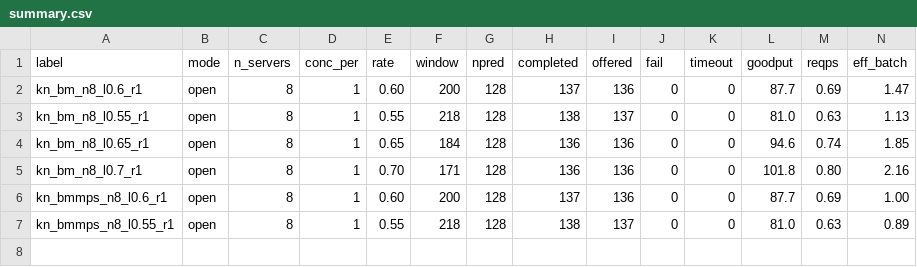
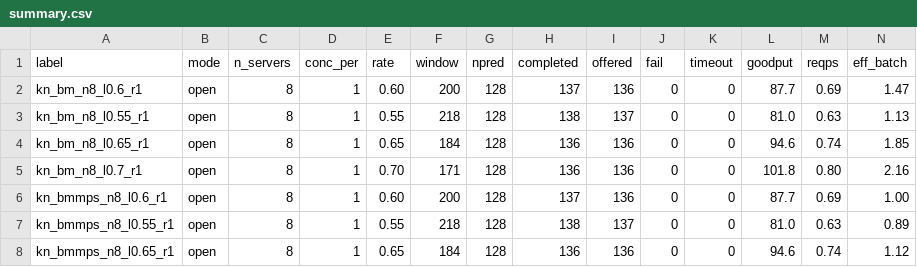
Before and after one commit to AAU-CE25/GVirtuS, a CSV file: results/asplos_campaign/llama_slo_knee/summary.csv, drawn as a sheet; only a part is shown; rows hold the shown columns only; the diff names each change by its address in the sheet, - before the commit and + after, or states it on an @@ line.

```diff
--- a/results/asplos_campaign/llama_slo_knee/summary.csv
+++ b/results/asplos_campaign/llama_slo_knee/summary.csv
+row 8: kn_bmmps_n8_l0.65_r1 | open | 8 | 1 | 0.65 | 184 | 128 | 136 | 136 | 0 | 0 | 94.6 | 0.74 | 1.12
```
Also changed, not shown: 3 other files.
